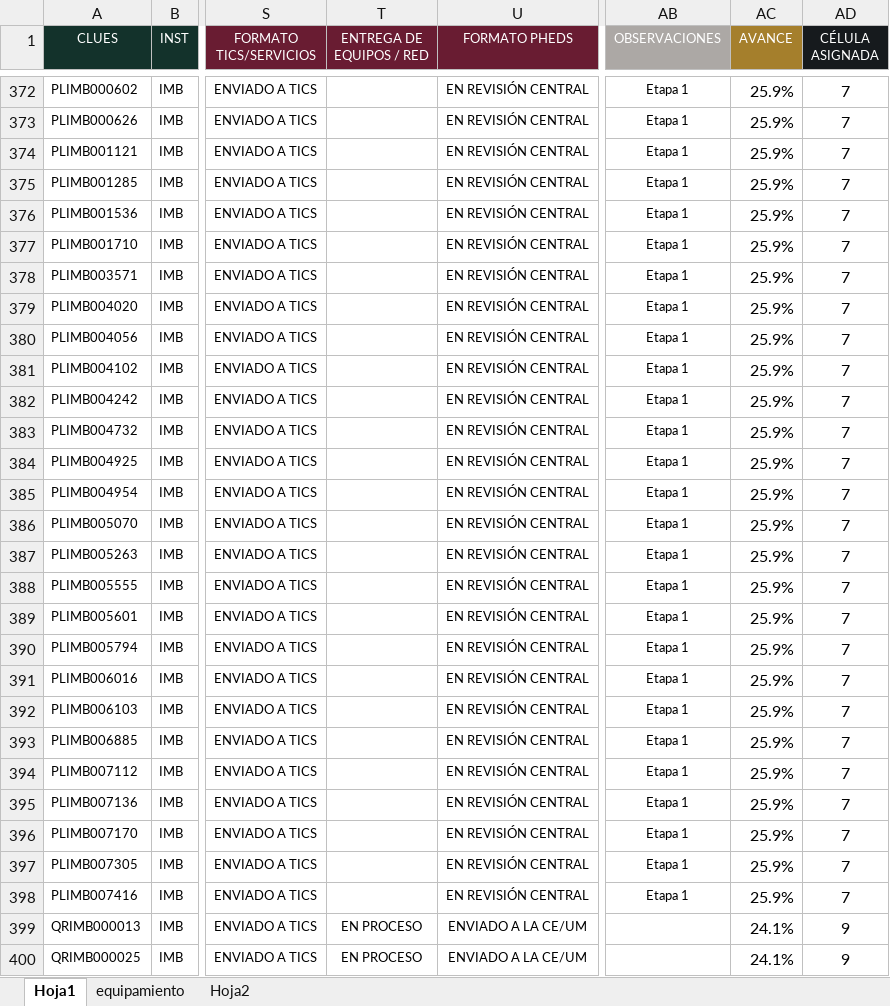
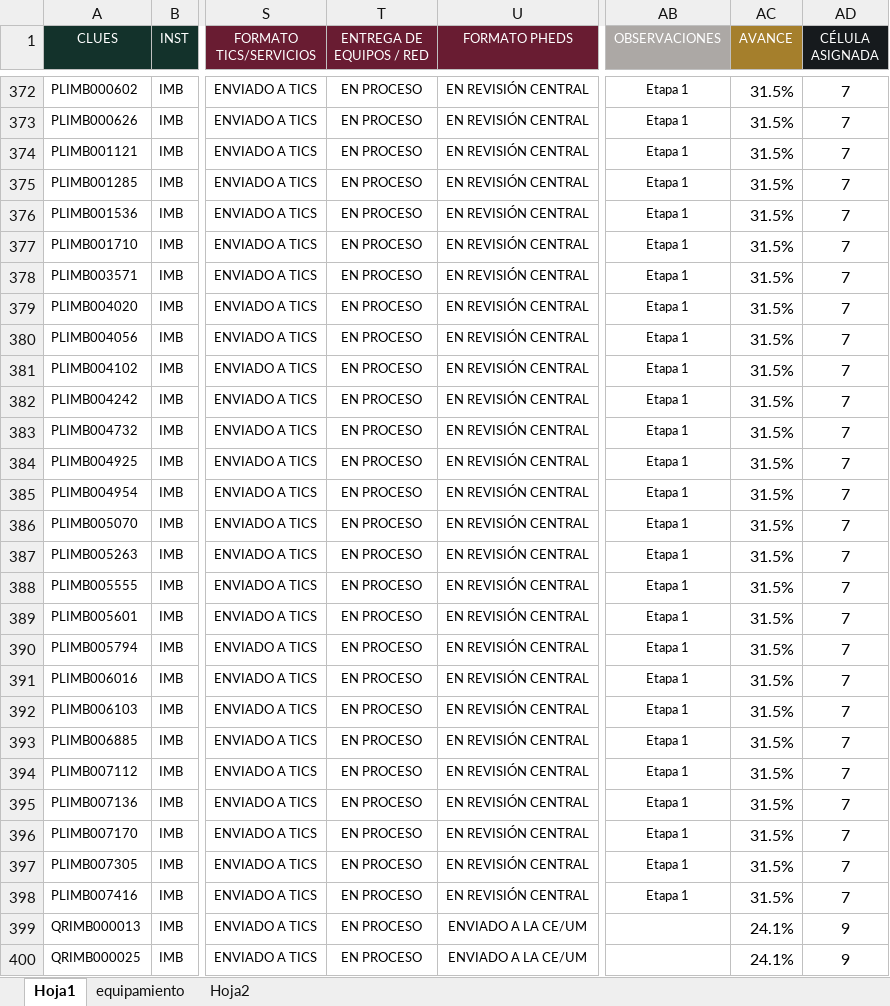
Before and after one commit to DanielJimenezA/implementacion_eds_imb, an Excel workbook: excel/unidades.xlsx, sheet Hoja1, drawn as a sheet; only a part is shown, gaps mark what is left out; values as stored, in another font and other column widths than the file's, no borders; conditional formats not drawn; the diff covers the shown part only; the diff names each change by its address in the sheet, - before the commit and + after, or states it on an @@ line.

```diff
--- a/excel/unidades.xlsx (sheet Hoja1)
+++ b/excel/unidades.xlsx (sheet Hoja1)
-T372:T398 (ENTREGA DE EQUIPOS / RED): (empty)
+T372:T398 (ENTREGA DE EQUIPOS / RED): EN PROCESO
-AC372:AC398 (AVANCE): 25.9%
+AC372:AC398 (AVANCE): 31.5%
```
Also changed, not shown: 1 added row, 1 removed row and 171 edited cells elsewhere in this sheet, 2 other files.
